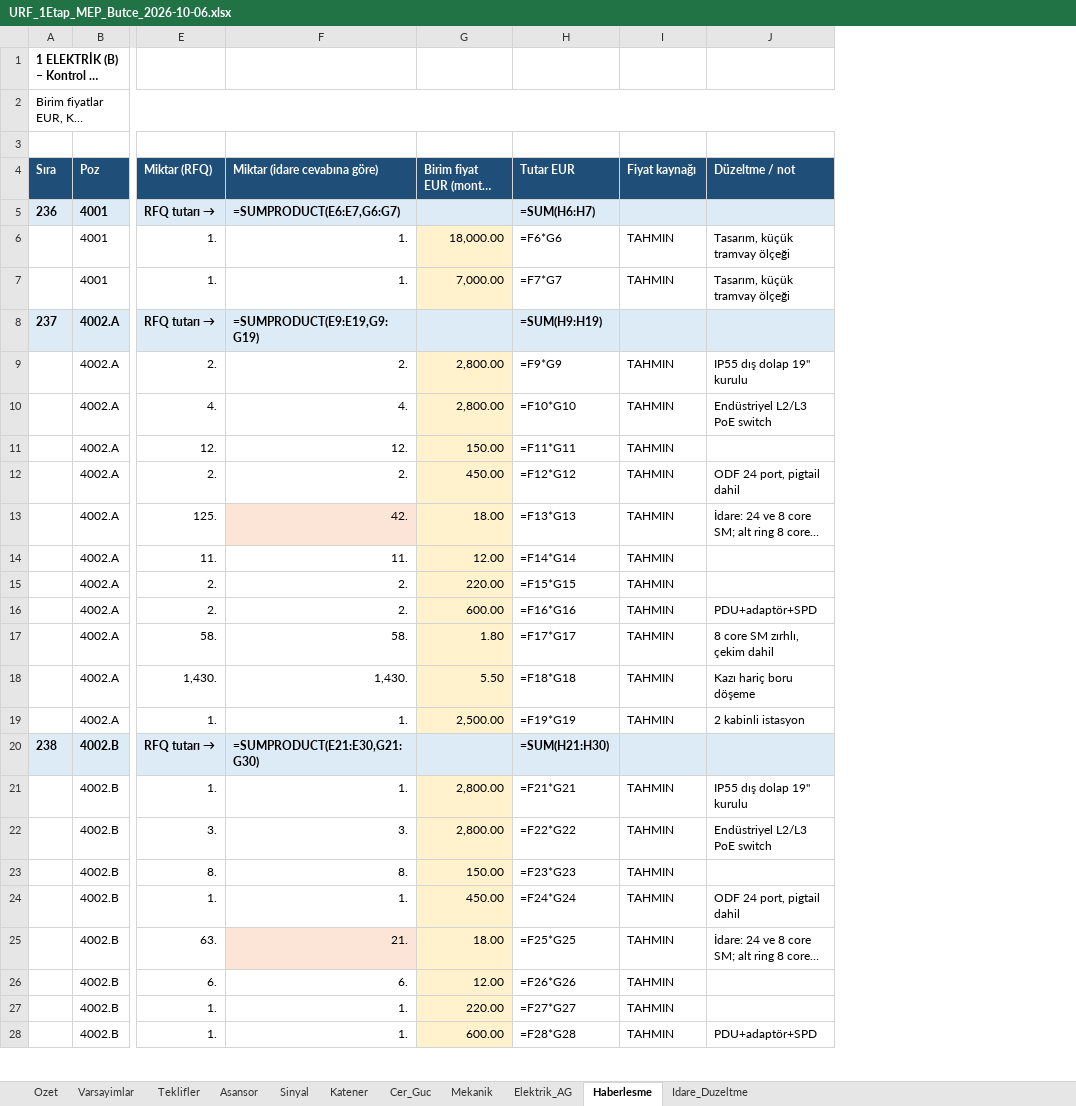
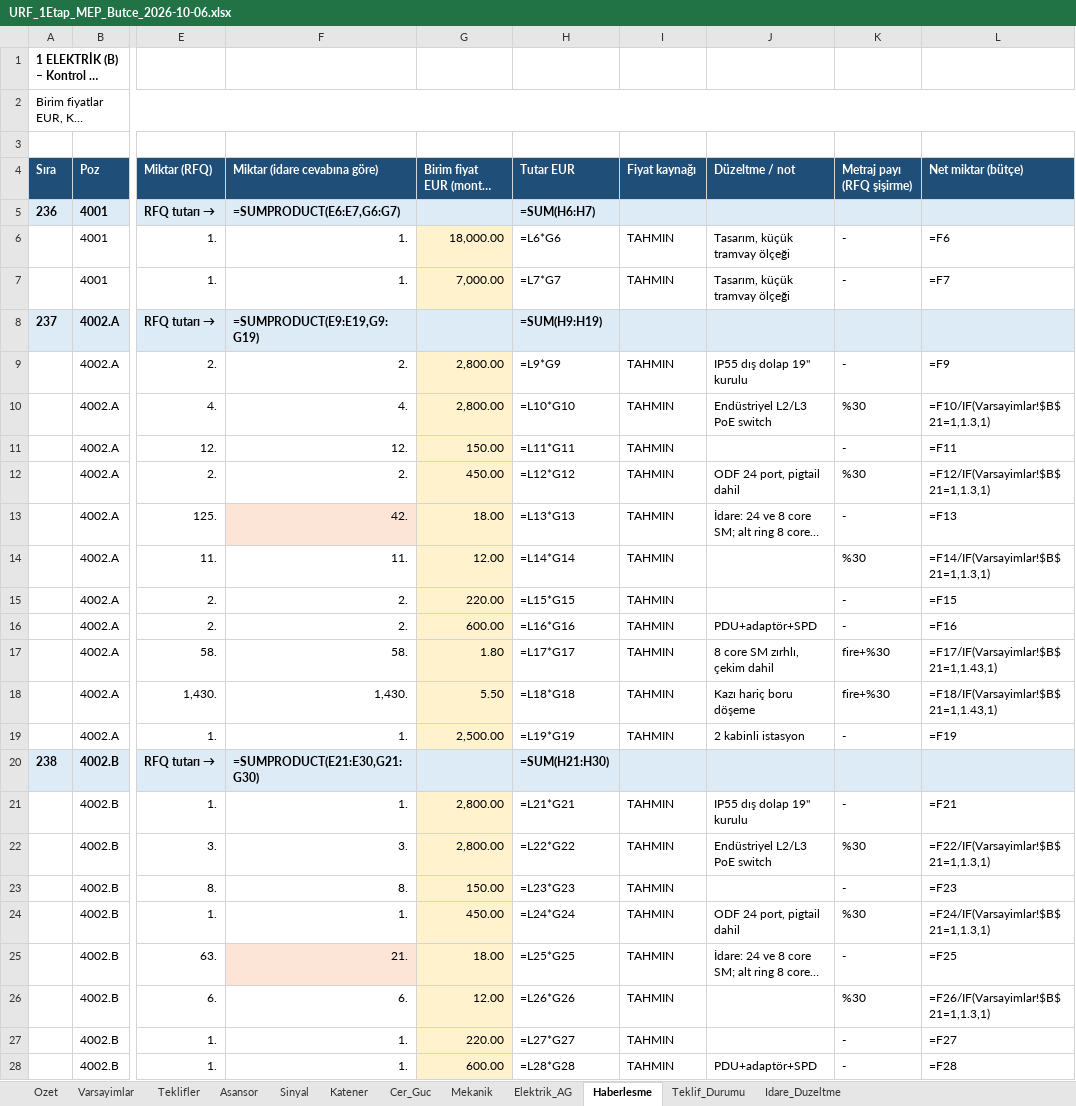
Before and after one commit to serhatcelik07-creator/rep12, an Excel workbook: butce/URF_1Etap_MEP_Butce_2026-10-06.xlsx, sheet Haberlesme, drawn as a sheet; only a part is shown, gaps mark what is left out; long unchanged cells end in …; values as stored, in another font and other column widths than the file's, no borders; formulas without a stored value are shown as written; the diff covers the shown part only; the diff names each change by its address in the sheet, - before the commit and + after, or states it on an @@ line.

```diff
--- a/butce/URF_1Etap_MEP_Butce_2026-10-06.xlsx (sheet Haberlesme)
+++ b/butce/URF_1Etap_MEP_Butce_2026-10-06.xlsx (sheet Haberlesme)
+sheet tab: Teklif_Durumu
+column K (Metraj payı (RFQ şişirme)), rows 6-28: - | - |  | - | %30 | - | %30 | - | %30 | - | - | fire+%30 | fire+%30 | - |  | - | %30 | - | %30 | - | %30 | - | -
+column L (Net miktar (bütçe)), rows 6-28: =F6 | =F7 |  | =F9 | =F10/IF(Varsayimlar!$B$21=1,1.3,1) | =F11 | =F12/IF(Varsayimlar!$B$21=1,1.3,1) | =F13 | =F14/IF(Varsayimlar!$B$21=1,1.3,1) | =F15 | =F16 | =F17/IF(Varsayimlar!$B$21=1,1.43,1) | =F18/IF(Varsayimlar!$B$21=1,1.43,1) | =F19 |  | =F21 | =F22/IF(Varsayimlar!$B$21=1,1.3,1) | =F23 | =F24/IF(Varsayimlar!$B$21=1,1.3,1) | =F25 | =F26/IF(Varsayimlar!$B$21=1,1.3,1) | =F27 | =F28
-H6 (Tutar EUR): =F6*G6
+H6 (Tutar EUR): =L6*G6
-H7 (Tutar EUR): =F7*G7
+H7 (Tutar EUR): =L7*G7
-H9 (Tutar EUR): =F9*G9
+H9 (Tutar EUR): =L9*G9
-H10 (Tutar EUR): =F10*G10
+H10 (Tutar EUR): =L10*G10
-H11 (Tutar EUR): =F11*G11
+H11 (Tutar EUR): =L11*G11
-H12 (Tutar EUR): =F12*G12
+H12 (Tutar EUR): =L12*G12
-H13 (Tutar EUR): =F13*G13
+H13 (Tutar EUR): =L13*G13
-H14 (Tutar EUR): =F14*G14
+H14 (Tutar EUR): =L14*G14
-H15 (Tutar EUR): =F15*G15
+H15 (Tutar EUR): =L15*G15
-H16 (Tutar EUR): =F16*G16
+H16 (Tutar EUR): =L16*G16
-H17 (Tutar EUR): =F17*G17
+H17 (Tutar EUR): =L17*G17
-H18 (Tutar EUR): =F18*G18
+H18 (Tutar EUR): =L18*G18
-H19 (Tutar EUR): =F19*G19
+H19 (Tutar EUR): =L19*G19
-H21 (Tutar EUR): =F21*G21
+H21 (Tutar EUR): =L21*G21
-H22 (Tutar EUR): =F22*G22
+H22 (Tutar EUR): =L22*G22
-H23 (Tutar EUR): =F23*G23
+H23 (Tutar EUR): =L23*G23
-H24 (Tutar EUR): =F24*G24
+H24 (Tutar EUR): =L24*G24
-H25 (Tutar EUR): =F25*G25
+H25 (Tutar EUR): =L25*G25
-H26 (Tutar EUR): =F26*G26
+H26 (Tutar EUR): =L26*G26
-H27 (Tutar EUR): =F27*G27
+H27 (Tutar EUR): =L27*G27
-H28 (Tutar EUR): =F28*G28
+H28 (Tutar EUR): =L28*G28
```
Also changed, not shown: 430 edited cells elsewhere in this sheet, sheet Elektrik_AG, sheet Mekanik, sheet Sinyal, sheet Cer_Guc, sheet Katener, sheet Teklifler, 3 more sheets, 2 other files.
